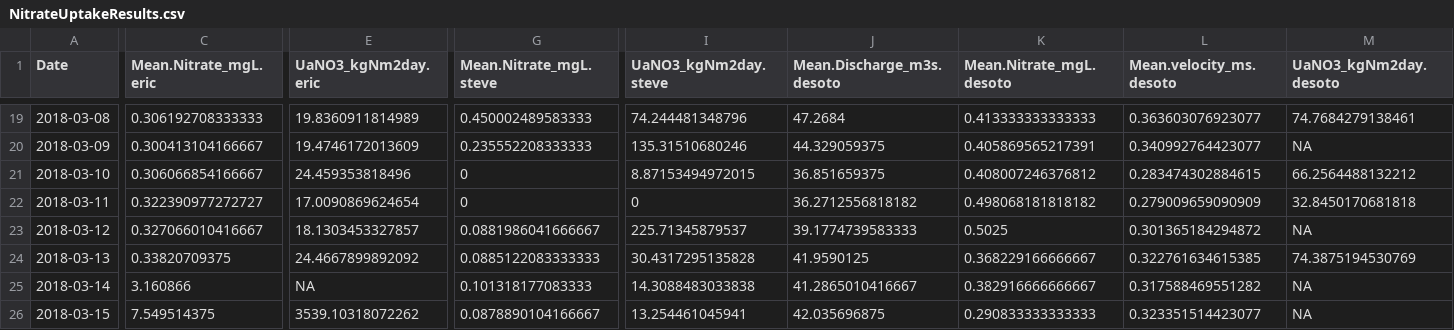
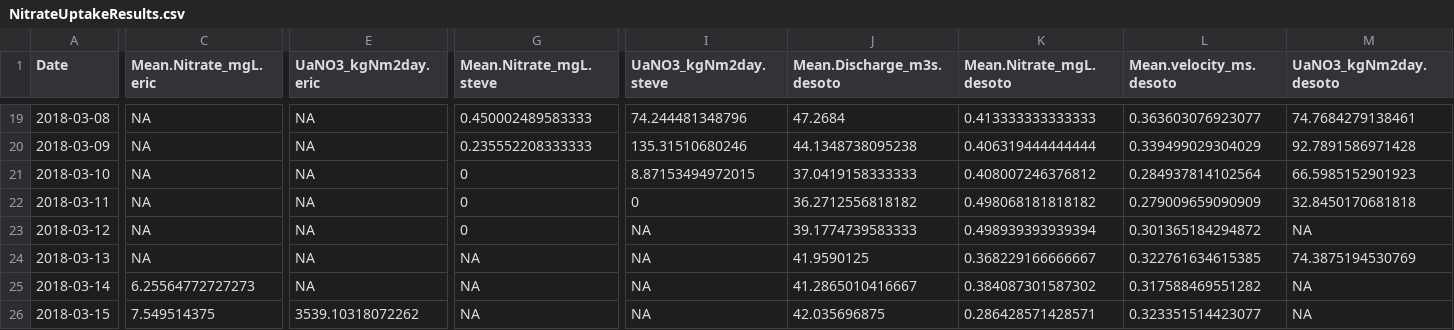
Before and after one commit to michelleckelly/KAWN_SensorDataAnalysis_MCK, a CSV file: Outputs/NitrateUptakeResults.csv, drawn as a sheet; only a part is shown, gaps mark what is left out; the diff covers the shown part only; the diff names each change by its address in the sheet, - before the commit and + after, or states it on an @@ line.

```diff
--- a/Outputs/NitrateUptakeResults.csv
+++ b/Outputs/NitrateUptakeResults.csv
-C19 (Mean.Nitrate_mgL.eric): 0.306192708333333
+C19 (Mean.Nitrate_mgL.eric): NA
-E19 (UaNO3_kgNm2day.eric): 19.8360911814989
+E19 (UaNO3_kgNm2day.eric): NA
-C20 (Mean.Nitrate_mgL.eric): 0.300413104166667
+C20 (Mean.Nitrate_mgL.eric): NA
-E20 (UaNO3_kgNm2day.eric): 19.4746172013609
+E20 (UaNO3_kgNm2day.eric): NA
-J20 (Mean.Discharge_m3s.desoto): 44.329059375
+J20 (Mean.Discharge_m3s.desoto): 44.1348738095238
-K20 (Mean.Nitrate_mgL.desoto): 0.405869565217391
+K20 (Mean.Nitrate_mgL.desoto): 0.406319444444444
-L20 (Mean.velocity_ms.desoto): 0.340992764423077
+L20 (Mean.velocity_ms.desoto): 0.339499029304029
-M20 (UaNO3_kgNm2day.desoto): NA
+M20 (UaNO3_kgNm2day.desoto): 92.7891586971428
-C21 (Mean.Nitrate_mgL.eric): 0.306066854166667
+C21 (Mean.Nitrate_mgL.eric): NA
-E21 (UaNO3_kgNm2day.eric): 24.459353818496
+E21 (UaNO3_kgNm2day.eric): NA
-J21 (Mean.Discharge_m3s.desoto): 36.851659375
+J21 (Mean.Discharge_m3s.desoto): 37.0419158333333
-L21 (Mean.velocity_ms.desoto): 0.283474302884615
+L21 (Mean.velocity_ms.desoto): 0.284937814102564
-M21 (UaNO3_kgNm2day.desoto): 66.2564488132212
+M21 (UaNO3_kgNm2day.desoto): 66.5985152901923
-C22 (Mean.Nitrate_mgL.eric): 0.322390977272727
+C22 (Mean.Nitrate_mgL.eric): NA
-E22 (UaNO3_kgNm2day.eric): 17.0090869624654
+E22 (UaNO3_kgNm2day.eric): NA
-C23 (Mean.Nitrate_mgL.eric): 0.327066010416667
+C23 (Mean.Nitrate_mgL.eric): NA
-E23 (UaNO3_kgNm2day.eric): 18.1303453327857
+E23 (UaNO3_kgNm2day.eric): NA
-G23 (Mean.Nitrate_mgL.steve): 0.0881986041666667
+G23 (Mean.Nitrate_mgL.steve): 0
-I23 (UaNO3_kgNm2day.steve): 225.71345879537
+I23 (UaNO3_kgNm2day.steve): NA
-K23 (Mean.Nitrate_mgL.desoto): 0.5025
+K23 (Mean.Nitrate_mgL.desoto): 0.498939393939394
-C24 (Mean.Nitrate_mgL.eric): 0.33820709375
+C24 (Mean.Nitrate_mgL.eric): NA
-E24 (UaNO3_kgNm2day.eric): 24.4667899892092
+E24 (UaNO3_kgNm2day.eric): NA
-G24 (Mean.Nitrate_mgL.steve): 0.0885122083333333
+G24 (Mean.Nitrate_mgL.steve): NA
-I24 (UaNO3_kgNm2day.steve): 30.4317295135828
+I24 (UaNO3_kgNm2day.steve): NA
-C25 (Mean.Nitrate_mgL.eric): 3.160866
+C25 (Mean.Nitrate_mgL.eric): 6.25564772727273
-G25 (Mean.Nitrate_mgL.steve): 0.101318177083333
+G25 (Mean.Nitrate_mgL.steve): NA
-I25 (UaNO3_kgNm2day.steve): 14.3088483033838
+I25 (UaNO3_kgNm2day.steve): NA
-K25 (Mean.Nitrate_mgL.desoto): 0.382916666666667
+K25 (Mean.Nitrate_mgL.desoto): 0.384087301587302
-G26 (Mean.Nitrate_mgL.steve): 0.0878890104166667
+G26 (Mean.Nitrate_mgL.steve): NA
-I26 (UaNO3_kgNm2day.steve): 13.254461045941
+I26 (UaNO3_kgNm2day.steve): NA
-K26 (Mean.Nitrate_mgL.desoto): 0.290833333333333
+K26 (Mean.Nitrate_mgL.desoto): 0.286428571428571
```
Also changed, not shown: 140 edited cells elsewhere in this file, 1 other file.
